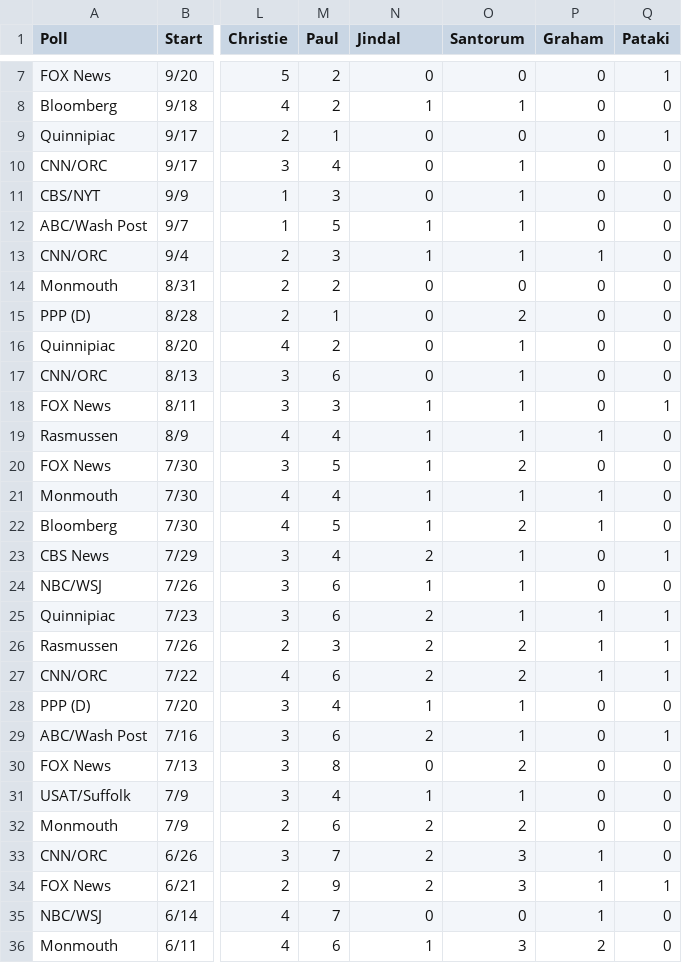
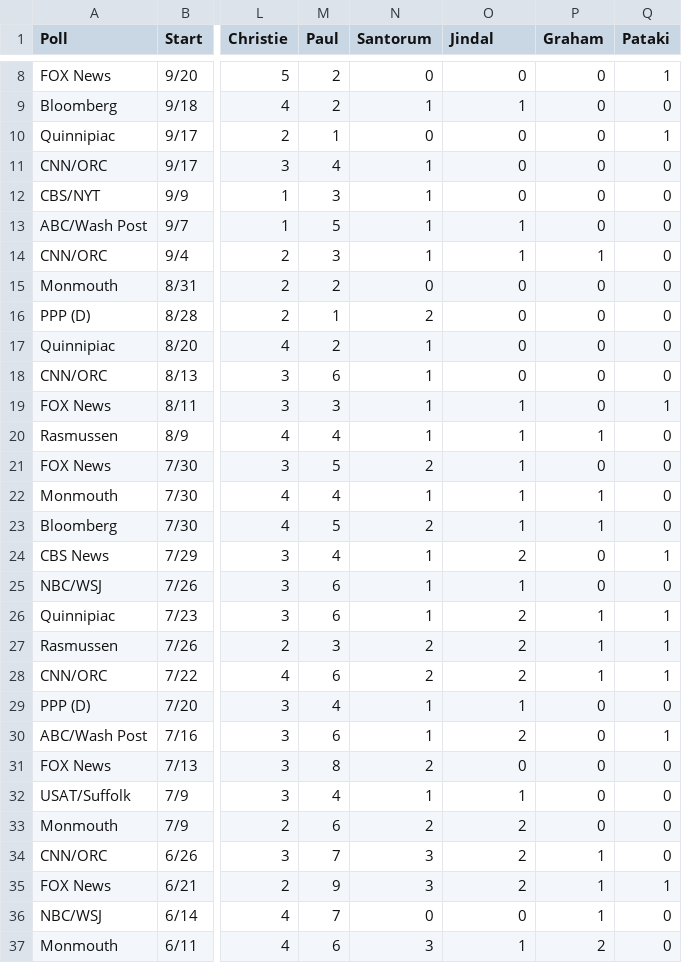
Before and after one commit to LU-election-tracker/election2016, a CSV file: data/rcp_gop_full.csv, drawn as a sheet; only a part is shown, gaps mark what is left out; addresses are those after the commit; the diff covers the shown part only; the diff names each change by its address in the sheet, - before the commit and + after, or states it on an @@ line.

```diff
--- a/data/rcp_gop_full.csv
+++ b/data/rcp_gop_full.csv
-N1: Jindal
+N1: Santorum
-O1: Santorum
+O1: Jindal
-N11:N12 (Santorum): 0
+N11:N12 (Santorum): 1
-O11:O12 (Jindal): 1
+O11:O12 (Jindal): 0
-N16 (Santorum): 0
+N16 (Santorum): 2
-O16 (Jindal): 2
+O16 (Jindal): 0
-N17:N18 (Santorum): 0
+N17:N18 (Santorum): 1
-O17:O18 (Jindal): 1
+O17:O18 (Jindal): 0
-N21 (Santorum): 1
+N21 (Santorum): 2
-O21 (Jindal): 2
+O21 (Jindal): 1
-N23 (Santorum): 1
+N23 (Santorum): 2
-O23 (Jindal): 2
+O23 (Jindal): 1
-N24 (Santorum): 2
+N24 (Santorum): 1
-O24 (Jindal): 1
+O24 (Jindal): 2
-N26 (Santorum): 2
+N26 (Santorum): 1
-O26 (Jindal): 1
+O26 (Jindal): 2
-N30 (Santorum): 2
+N30 (Santorum): 1
-O30 (Jindal): 1
+O30 (Jindal): 2
-N31 (Santorum): 0
+N31 (Santorum): 2
-O31 (Jindal): 2
+O31 (Jindal): 0
-N34:N35 (Santorum): 2
+N34:N35 (Santorum): 3
-O34:O35 (Jindal): 3
+O34:O35 (Jindal): 2
-N37 (Santorum): 1
+N37 (Santorum): 3
-O37 (Jindal): 3
+O37 (Jindal): 1
```
Also changed, not shown: 1 added row and 117 edited cells elsewhere in this file, data/rcp_gop_recent.csv, 5 other files.
